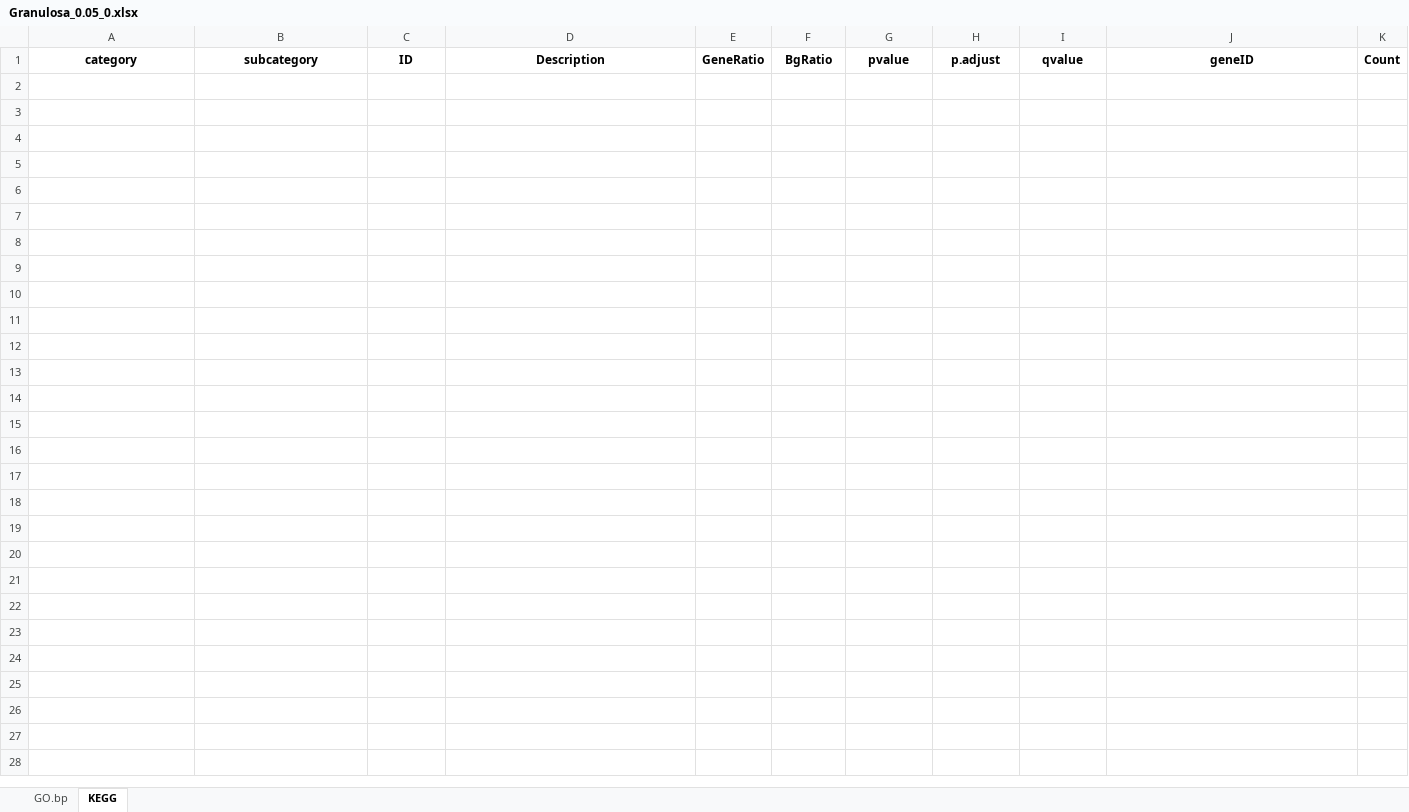
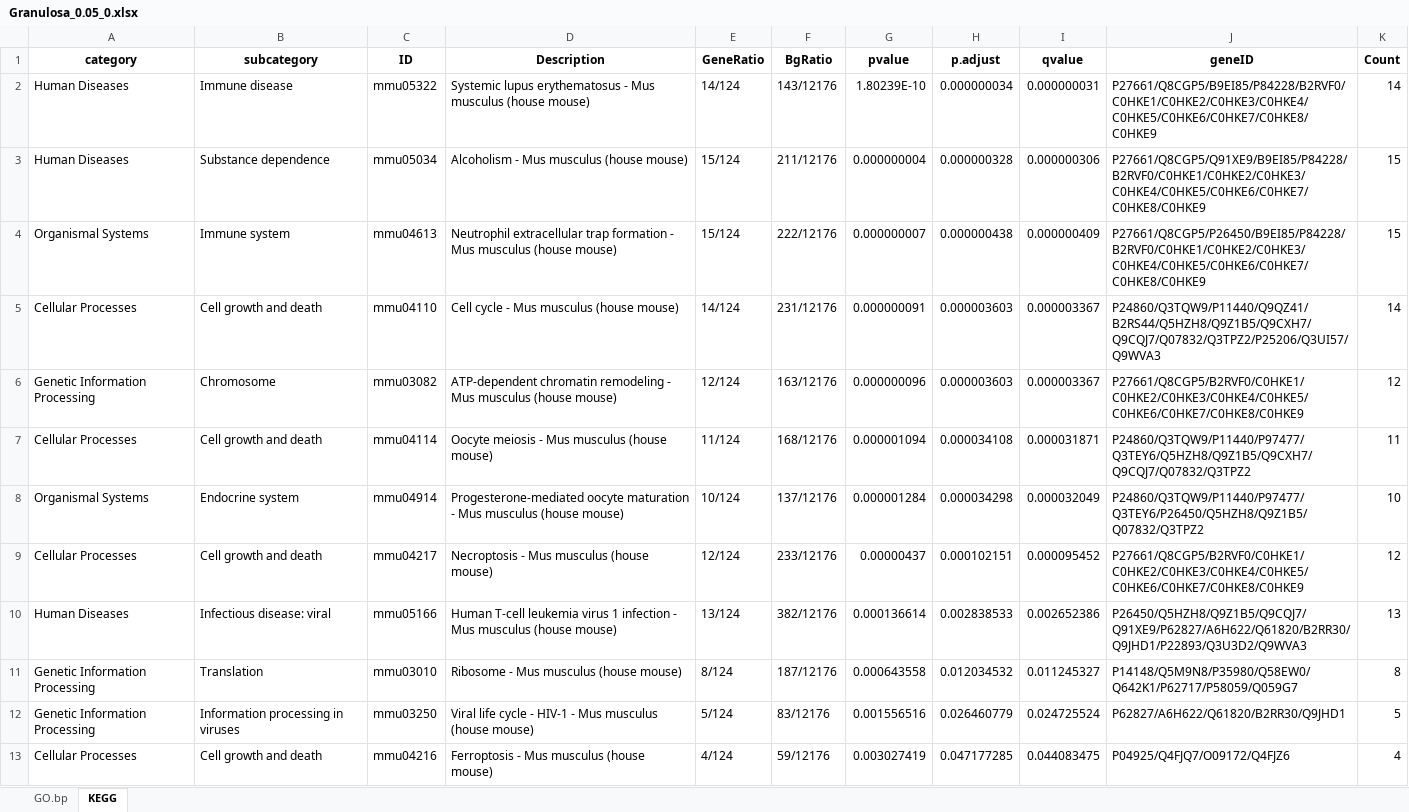
Before and after one commit to EDCLabNJIT/FollicleSCseq, an Excel workbook: data/Granulosa_0.05_0.xlsx, sheet KEGG, drawn as a sheet; values as stored, in another font and other column widths than the file's, no borders; the diff names each change by its address in the sheet, - before the commit and + after, or states it on an @@ line.

```diff
--- a/data/Granulosa_0.05_0.xlsx (sheet KEGG)
+++ b/data/Granulosa_0.05_0.xlsx (sheet KEGG)
+row 2: Human Diseases | Immune disease | mmu05322 | Systemic lupus erythematosus - Mus musculus (house mouse) | 14/124 | 143/12176 | 1.80239E-10 | 0.000000034 | 0.000000031 | P27661/Q8CGP5/B9EI85/P84228/B2RVF0/C0HKE1/C0HKE2/C0HKE3/C0HKE4/C0HKE5/C0HKE6/C0HKE7/C0HKE8/C0HKE9 | 14
+row 3: Human Diseases | Substance dependence | mmu05034 | Alcoholism - Mus musculus (house mouse) | 15/124 | 211/12176 | 0.000000004 | 0.000000328 | 0.000000306 | P27661/Q8CGP5/Q91XE9/B9EI85/P84228/B2RVF0/C0HKE1/C0HKE2/C0HKE3/C0HKE4/C0HKE5/C0HKE6/C0HKE7/C0HKE8/C0HKE9 | 15
+row 4: Organismal Systems | Immune system | mmu04613 | Neutrophil extracellular trap formation - Mus musculus (house mouse) | 15/124 | 222/12176 | 0.000000007 | 0.000000438 | 0.000000409 | P27661/Q8CGP5/P26450/B9EI85/P84228/B2RVF0/C0HKE1/C0HKE2/C0HKE3/C0HKE4/C0HKE5/C0HKE6/C0HKE7/C0HKE8/C0HKE9 | 15
+row 5: Cellular Processes | Cell growth and death | mmu04110 | Cell cycle - Mus musculus (house mouse) | 14/124 | 231/12176 | 0.000000091 | 0.000003603 | 0.000003367 | P24860/Q3TQW9/P11440/Q9QZ41/B2RS44/Q5HZH8/Q9Z1B5/Q9CXH7/Q9CQJ7/Q07832/Q3TPZ2/P25206/Q3UI57/Q9WVA3 | 14
+row 6: Genetic Information Processing | Chromosome | mmu03082 | ATP-dependent chromatin remodeling - Mus musculus (house mouse) | 12/124 | 163/12176 | 0.000000096 | 0.000003603 | 0.000003367 | P27661/Q8CGP5/B2RVF0/C0HKE1/C0HKE2/C0HKE3/C0HKE4/C0HKE5/C0HKE6/C0HKE7/C0HKE8/C0HKE9 | 12
+row 7: Cellular Processes | Cell growth and death | mmu04114 | Oocyte meiosis - Mus musculus (house mouse) | 11/124 | 168/12176 | 0.000001094 | 0.000034108 | 0.000031871 | P24860/Q3TQW9/P11440/P97477/Q3TEY6/Q5HZH8/Q9Z1B5/Q9CXH7/Q9CQJ7/Q07832/Q3TPZ2 | 11
+row 8: Organismal Systems | Endocrine system | mmu04914 | Progesterone-mediated oocyte maturation - Mus musculus (house mouse) | 10/124 | 137/12176 | 0.000001284 | 0.000034298 | 0.000032049 | P24860/Q3TQW9/P11440/P97477/Q3TEY6/P26450/Q5HZH8/Q9Z1B5/Q07832/Q3TPZ2 | 10
+row 9: Cellular Processes | Cell growth and death | mmu04217 | Necroptosis - Mus musculus (house mouse) | 12/124 | 233/12176 | 0.00000437 | 0.000102151 | 0.000095452 | P27661/Q8CGP5/B2RVF0/C0HKE1/C0HKE2/C0HKE3/C0HKE4/C0HKE5/C0HKE6/C0HKE7/C0HKE8/C0HKE9 | 12
+row 10: Human Diseases | Infectious disease: viral | mmu05166 | Human T-cell leukemia virus 1 infection - Mus musculus (house mouse) | 13/124 | 382/12176 | 0.000136614 | 0.002838533 | 0.002652386 | P26450/Q5HZH8/Q9Z1B5/Q9CQJ7/Q91XE9/P62827/A6H622/Q61820/B2RR30/Q9JHD1/P22893/Q3U3D2/Q9WVA3 | 13
+row 11: Genetic Information Processing | Translation | mmu03010 | Ribosome - Mus musculus (house mouse) | 8/124 | 187/12176 | 0.000643558 | 0.012034532 | 0.011245327 | P14148/Q5M9N8/P35980/Q58EW0/Q642K1/P62717/P58059/Q059G7 | 8
+row 12: Genetic Information Processing | Information processing in viruses | mmu03250 | Viral life cycle - HIV-1 - Mus musculus (house mouse) | 5/124 | 83/12176 | 0.001556516 | 0.026460779 | 0.024725524 | P62827/A6H622/Q61820/B2RR30/Q9JHD1 | 5
+row 13: Cellular Processes | Cell growth and death | mmu04216 | Ferroptosis - Mus musculus (house mouse) | 4/124 | 59/12176 | 0.003027419 | 0.047177285 | 0.044083475 | P04925/Q4FJQ7/O09172/Q4FJZ6 | 4
```
Also changed, not shown: sheet GO.bp, data/GC-Mural_0.05_0+.xlsx, data/GC-Mural_0.05_0-.xlsx, 34 other files.
